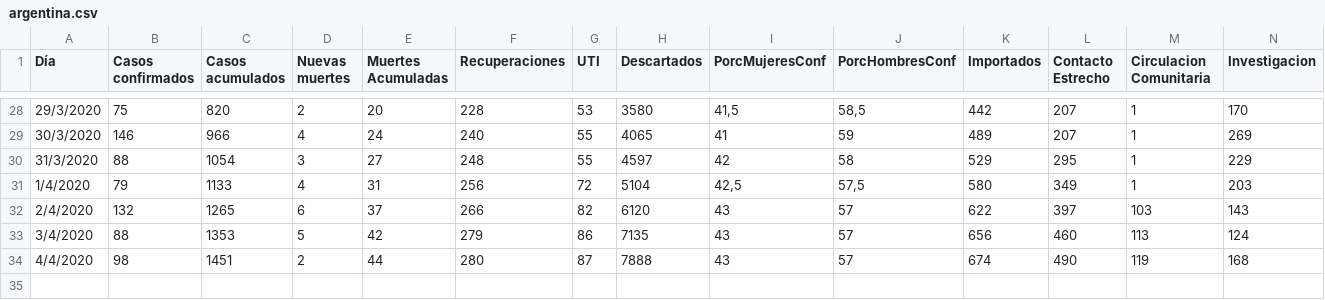
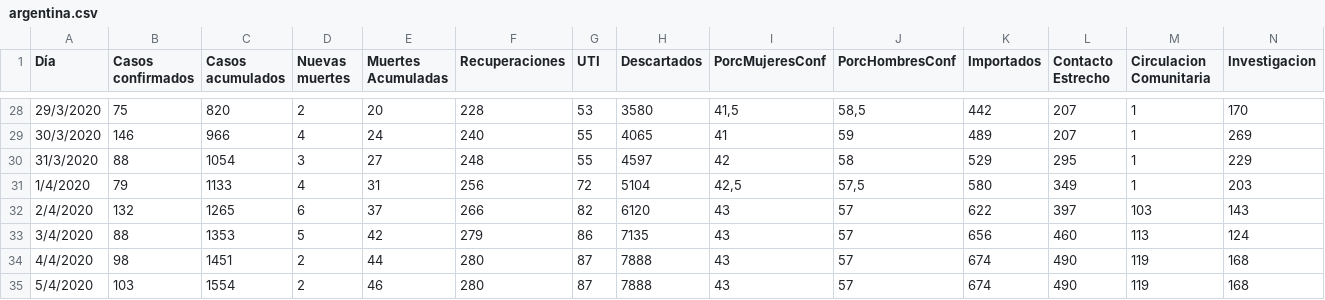
Before and after one commit to GIBD/covid, a CSV file: data/argentina.csv, drawn as a sheet; only a part is shown, gaps mark what is left out.

```diff
--- a/data/argentina.csv
+++ b/data/argentina.csv
@@ -34 +34,2 @@ Día;Casos confirmados;Casos acumulados;Nuevas muertes;Muertes Acumuladas;Recupe
 4/4/2020;98;1451;2;44;280;87;7888;43;57;674;490;119;168
+5/4/2020;103;1554;2;46;280;87;7888;43;57;674;490;119;168
```
Also changed, not shown: data/COVID_Arg.csv, data/fallecidos.csv, 2 other files.
